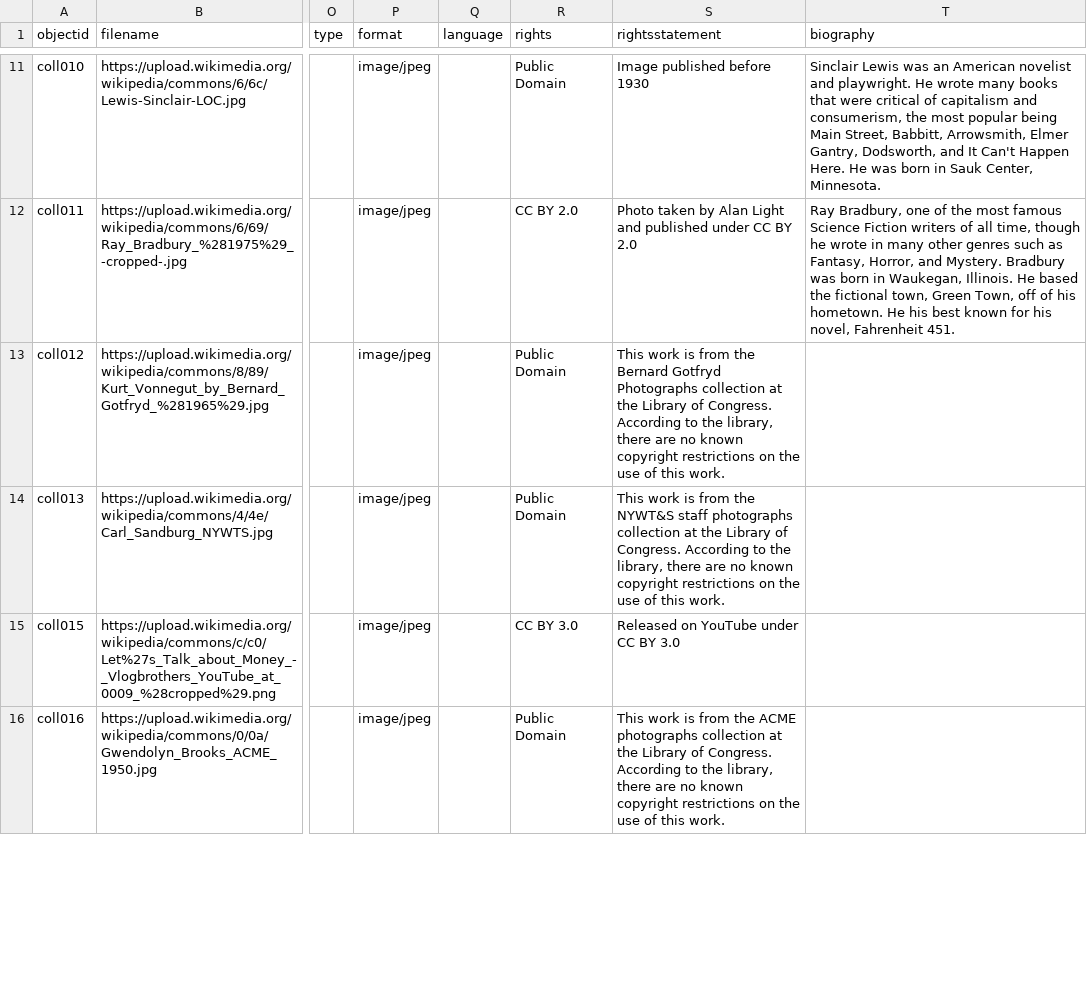
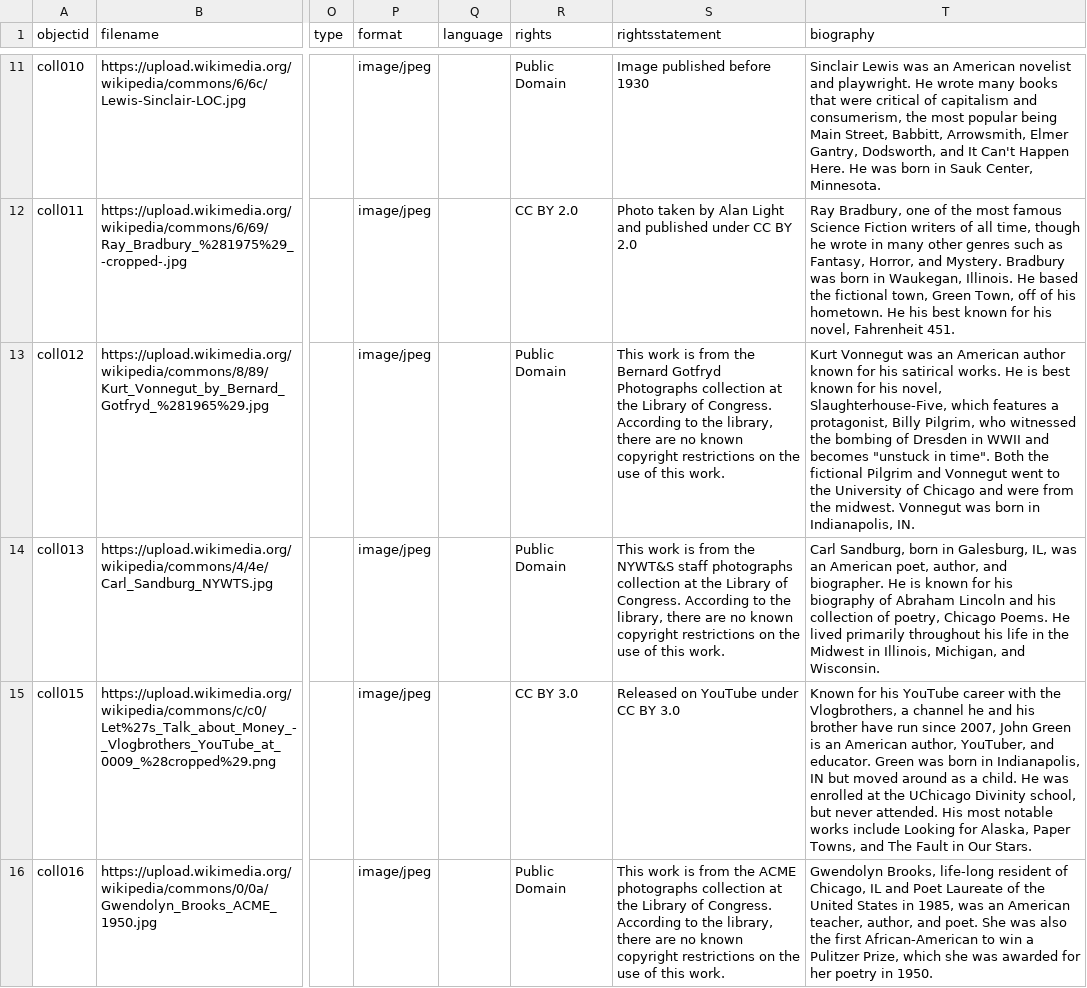
Before and after one commit to DFarley100/AI-demos, a CSV file: _data/mww-metadata.csv, drawn as a sheet; only a part is shown, gaps mark what is left out; the diff covers the shown part only; the diff names each change by its address in the sheet, - before the commit and + after, or states it on an @@ line.

```diff
--- a/_data/mww-metadata.csv
+++ b/_data/mww-metadata.csv
-T13 (biography): (empty)
+T13 (biography): Kurt Vonnegut was an American author known for his satirical works. He is best known for his novel, Slaughterhouse-Five, which features a protagonist, Billy Pilgrim, who witnessed the bombing of Dresden in WWII and becomes "unstuck in time". Both the fictional Pilgrim and Vonnegut went to the University of Chicago and were from the midwest. Vonnegut was born in Indianapolis, IN.
-T14 (biography): (empty)
+T14 (biography): Carl Sandburg, born in Galesburg, IL, was an American poet, author, and biographer. He is known for his biography of Abraham Lincoln and his collection of poetry, Chicago Poems. He lived primarily throughout his life in the Midwest in Illinois, Michigan, and Wisconsin.
-T15 (biography): (empty)
+T15 (biography): Known for his YouTube career with the Vlogbrothers, a channel he and his brother have run since 2007, John Green is an American author, YouTuber, and educator. Green was born in Indianapolis, IN but moved around as a child. He was enrolled at the UChicago Divinity school, but never attended. His most notable works include Looking for Alaska, Paper Towns, and The Fault in Our Stars.
-T16 (biography): (empty)
+T16 (biography): Gwendolyn Brooks, life-long resident of Chicago, IL and Poet Laureate of the United States in 1985, was an American teacher, author, and poet. She was also the first African-American to win a Pulitzer Prize, which she was awarded for her poetry in 1950.
```
Also changed, not shown: 8 edited cells elsewhere in this file, _data/config-metadata.csv.
